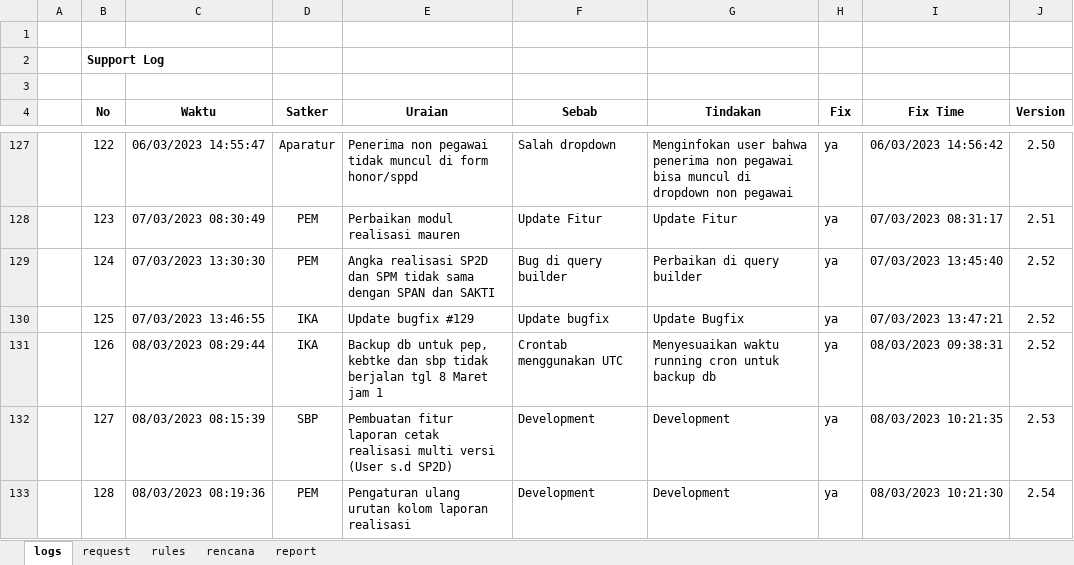
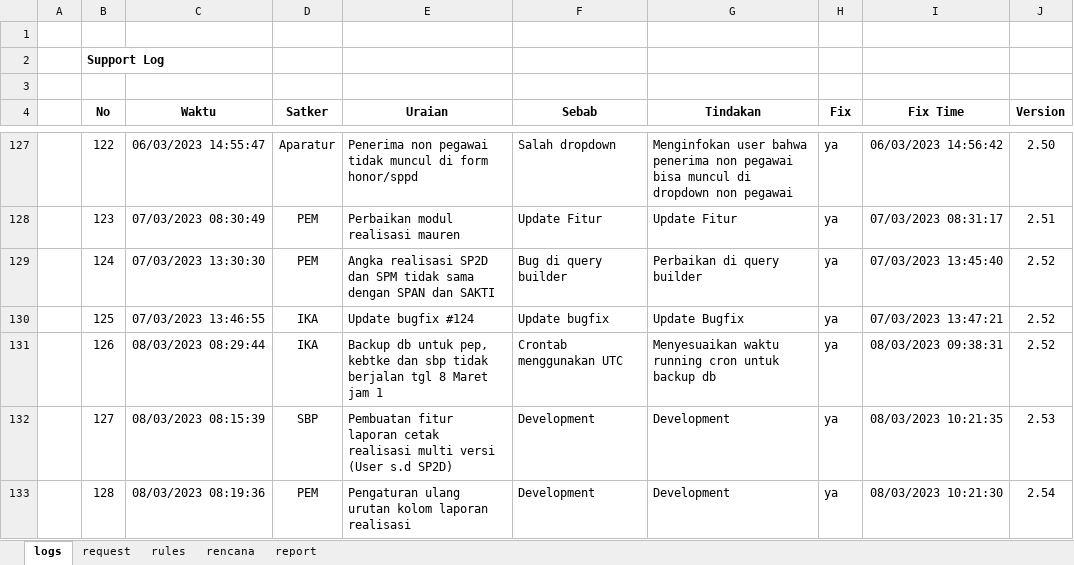
Before and after one commit to Faridalim/sik_release_note, an Excel workbook: SIK_RELEASE_NOTES.xlsx, sheet logs, drawn as a sheet; only a part is shown, gaps mark what is left out; values as stored, in another font and other column widths than the file's, no borders; the diff names each change by its address in the sheet, - before the commit and + after, or states it on an @@ line.

Commit message:
Update 2.55

```diff
--- a/SIK_RELEASE_NOTES.xlsx (sheet logs)
+++ b/SIK_RELEASE_NOTES.xlsx (sheet logs)
-E130 (Uraian): Update bugfix #129
+E130 (Uraian): Update bugfix #124
```
